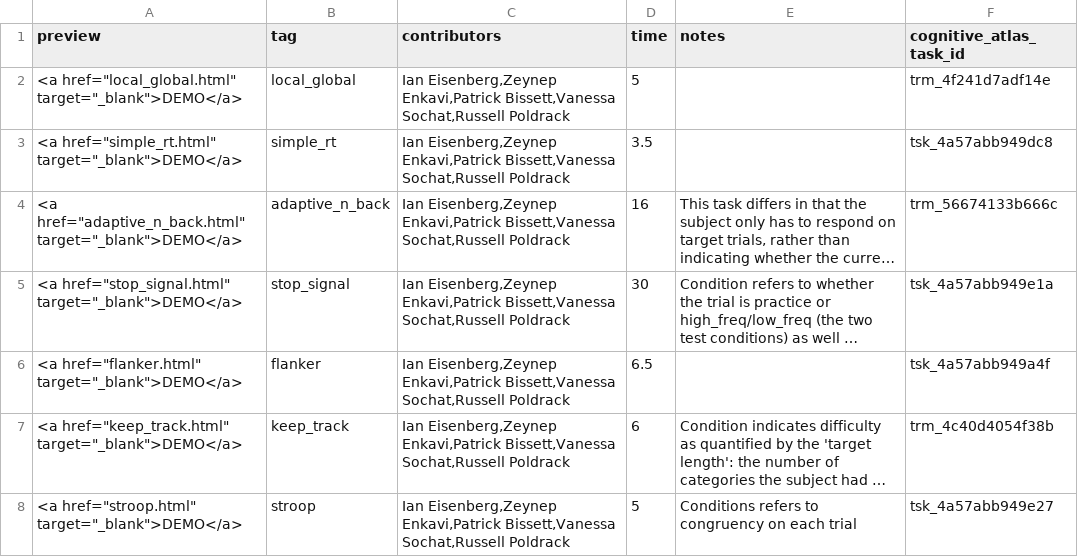
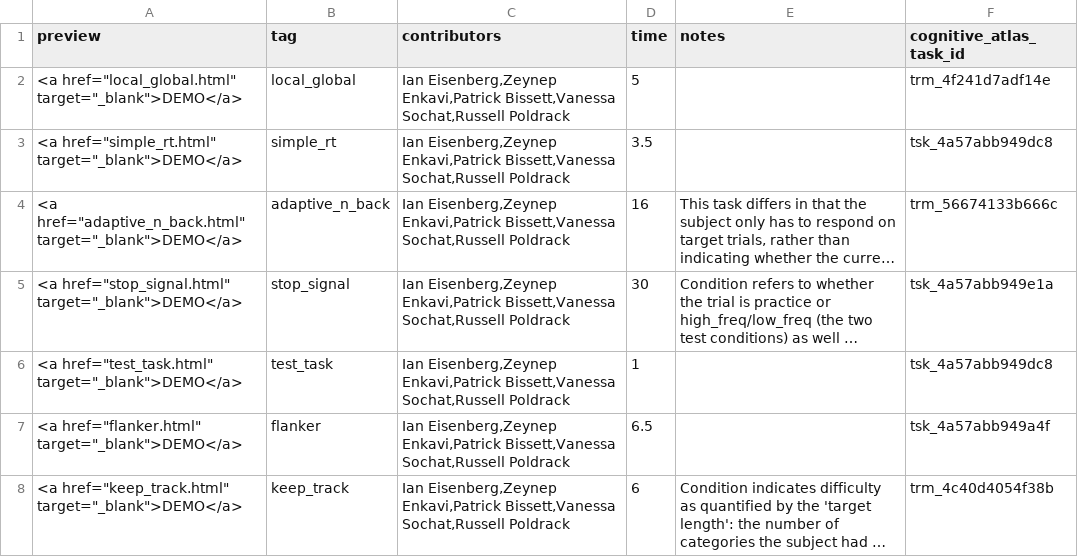
Before and after one commit to expfactory/v1, a TSV file: data/expfactory-experiments.tsv, drawn as a sheet; only a part is shown; the shorter side is filled out with more unchanged rows; long unchanged cells end in …; the diff names each change by its address in the sheet, - before the commit and + after, or states it on an @@ line.

Commit message:
updating tasks

```diff
--- a/data/expfactory-experiments.tsv
+++ b/data/expfactory-experiments.tsv
+row 6: <a href="test_task.html" target="_blank">DEMO</a> | test_task | Ian Eisenberg,Zeynep Enkavi,Patrick Bissett,Vanessa Sochat,Russell Poldrack | 1 |  | tsk_4a57abb949dc8
```
Also changed, not shown: 26 other files.
